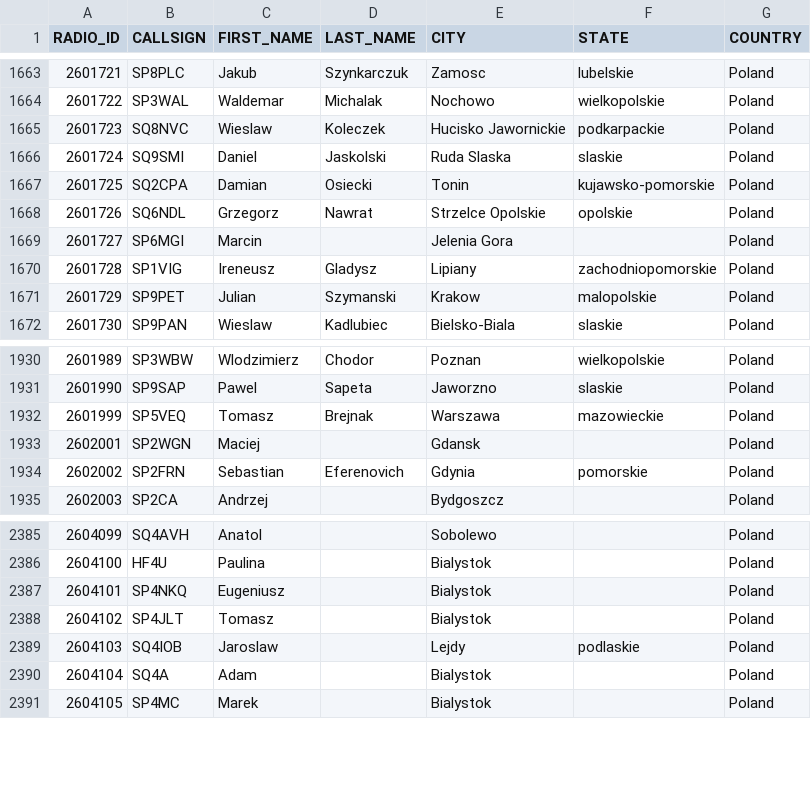
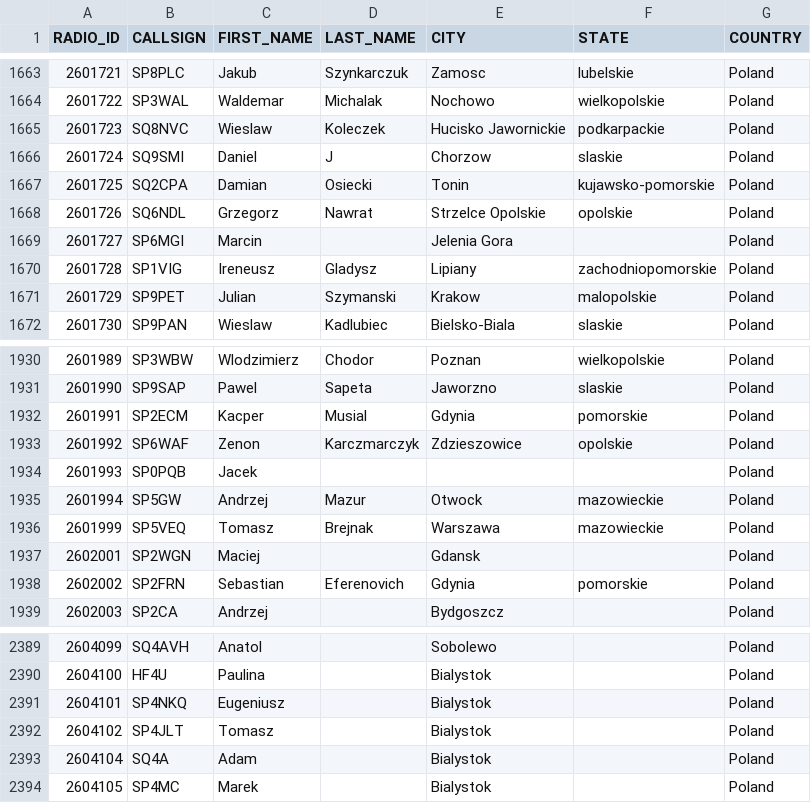
Before and after one commit to walczakkamil/dmr_users, a CSV file: user_PL_wo_diacritics.csv, drawn as a sheet; only a part is shown, gaps mark what is left out.

Commit message:
Updated: 2023-09-24-01-00

```diff
--- a/user_PL_wo_diacritics.csv
+++ b/user_PL_wo_diacritics.csv
@@ -1665,3 +1665,3 @@ RADIO_ID,CALLSIGN,FIRST_NAME,LAST_NAME,CITY,STATE,COUNTRY
 2601723,SQ8NVC,Wieslaw,Koleczek,Hucisko Jawornickie,podkarpackie,Poland
-2601724,SQ9SMI,Daniel,Jaskolski,Ruda Slaska,slaskie,Poland
+2601724,SQ9SMI,Daniel,J,Chorzow,slaskie,Poland
 2601725,SQ2CPA,Damian,Osiecki,Tonin,kujawsko-pomorskie,Poland
@@ -1931,2 +1931,6 @@ RADIO_ID,CALLSIGN,FIRST_NAME,LAST_NAME,CITY,STATE,COUNTRY
 2601990,SP9SAP,Pawel,Sapeta,Jaworzno,slaskie,Poland
+2601991,SP2ECM,Kacper,Musial,Gdynia,pomorskie,Poland
+2601992,SP6WAF,Zenon,Karczmarczyk,Zdzieszowice,opolskie,Poland
+2601993,SP0PQB,Jacek,,,,Poland
+2601994,SP5GW,Andrzej,Mazur,Otwock,mazowieckie,Poland
 2601999,SP5VEQ,Tomasz,Brejnak,Warszawa,mazowieckie,Poland
@@ -2388,3 +2392,2 @@ RADIO_ID,CALLSIGN,FIRST_NAME,LAST_NAME,CITY,STATE,COUNTRY
 2604102,SP4JLT,Tomasz,,Bialystok,,Poland
-2604103,SQ4IOB,Jaroslaw,,Lejdy,podlaskie,Poland
 2604104,SQ4A,Adam,,Bialystok,,Poland
```
